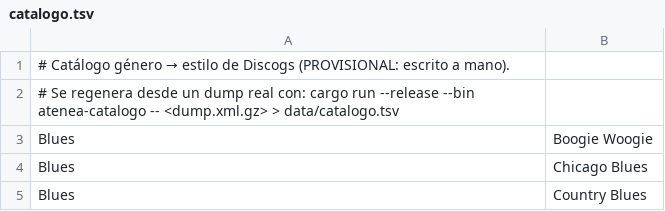
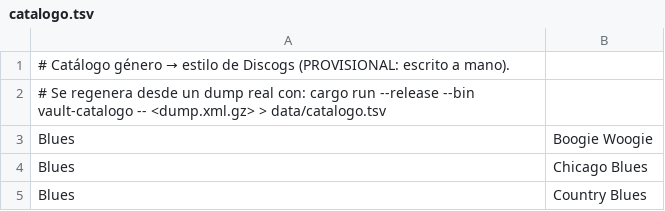
Before and after one commit to NoctaBremen/Atenea, a TSV file: data/catalogo.tsv, drawn as a sheet; only a part is shown.

```diff
--- a/data/catalogo.tsv
+++ b/data/catalogo.tsv
@@ -1,3 +1,3 @@
 # Catálogo género → estilo de Discogs (PROVISIONAL: escrito a mano).
-# Se regenera desde un dump real con: cargo run --release --bin atenea-catalogo -- <dump.xml.gz> > data/catalogo.tsv
+# Se regenera desde un dump real con: cargo run --release --bin vault-catalogo -- <dump.xml.gz> > data/catalogo.tsv
 Blues	Boogie Woogie
```
Also changed, not shown: 30 other files.
